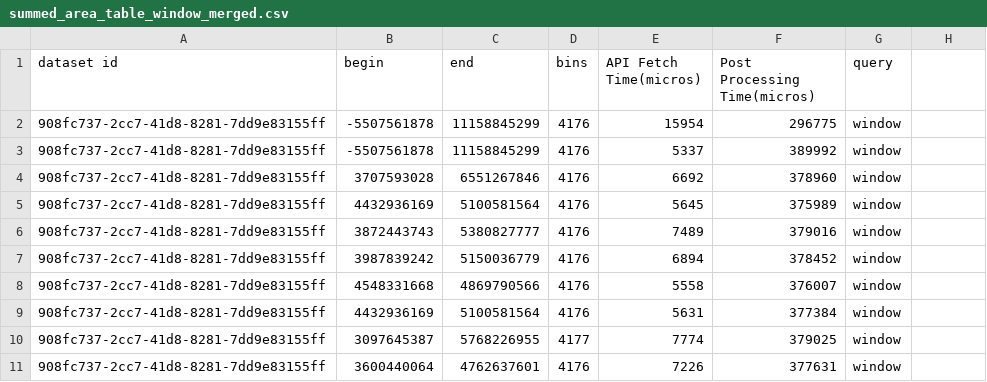
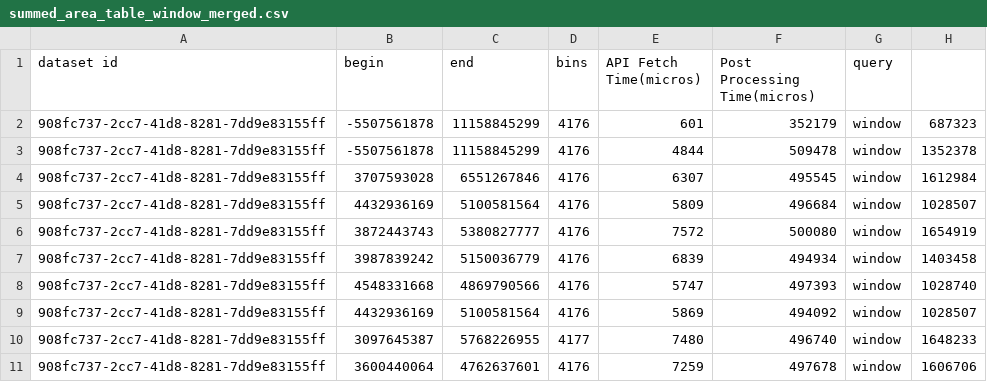
Before and after one commit to sayefsakin/traveler-benchmarks, a CSV file: 908fc737-2cc7-41d8-8281-7dd9e83155ff/summed_area_table_window_merged.csv, drawn as a sheet; only a part is shown; the diff covers the shown part only.

```diff
--- a/908fc737-2cc7-41d8-8281-7dd9e83155ff/summed_area_table_window_merged.csv
+++ b/908fc737-2cc7-41d8-8281-7dd9e83155ff/summed_area_table_window_merged.csv
@@ -1,11 +1,11 @@
 dataset id,begin,end,bins,API Fetch Time(micros),Post Processing Time(micros),query
-908fc737-2cc7-41d8-8281-7dd9e83155ff,-5507561878,11158845299,4176,15954,296775,window
-908fc737-2cc7-41d8-8281-7dd9e83155ff,-5507561878,11158845299,4176,5337,389992,window
-908fc737-2cc7-41d8-8281-7dd9e83155ff,3707593028,6551267846,4176,6692,378960,window
-908fc737-2cc7-41d8-8281-7dd9e83155ff,4432936169,5100581564,4176,5645,375989,window
-908fc737-2cc7-41d8-8281-7dd9e83155ff,3872443743,5380827777,4176,7489,379016,window
-908fc737-2cc7-41d8-8281-7dd9e83155ff,3987839242,5150036779,4176,6894,378452,window
-908fc737-2cc7-41d8-8281-7dd9e83155ff,4548331668,4869790566,4176,5558,376007,window
-908fc737-2cc7-41d8-8281-7dd9e83155ff,4432936169,5100581564,4176,5631,377384,window
-908fc737-2cc7-41d8-8281-7dd9e83155ff,3097645387,5768226955,4177,7774,379025,window
-908fc737-2cc7-41d8-8281-7dd9e83155ff,3600440064,4762637601,4176,7226,377631,window
+908fc737-2cc7-41d8-8281-7dd9e83155ff,-5507561878,11158845299,4176,601,352179,window,687323
+908fc737-2cc7-41d8-8281-7dd9e83155ff,-5507561878,11158845299,4176,4844,509478,window,1352378
+908fc737-2cc7-41d8-8281-7dd9e83155ff,3707593028,6551267846,4176,6307,495545,window,1612984
+908fc737-2cc7-41d8-8281-7dd9e83155ff,4432936169,5100581564,4176,5809,496684,window,1028507
+908fc737-2cc7-41d8-8281-7dd9e83155ff,3872443743,5380827777,4176,7572,500080,window,1654919
+908fc737-2cc7-41d8-8281-7dd9e83155ff,3987839242,5150036779,4176,6839,494934,window,1403458
+908fc737-2cc7-41d8-8281-7dd9e83155ff,4548331668,4869790566,4176,5747,497393,window,1028740
+908fc737-2cc7-41d8-8281-7dd9e83155ff,4432936169,5100581564,4176,5869,494092,window,1028507
+908fc737-2cc7-41d8-8281-7dd9e83155ff,3097645387,5768226955,4177,7480,496740,window,1648233
+908fc737-2cc7-41d8-8281-7dd9e83155ff,3600440064,4762637601,4176,7259,497678,window,1606706
```
Also changed, not shown: 38 edited cells elsewhere in this file, 908fc737-2cc7-41d8-8281-7dd9e83155ff/eseman_kdt_window_merged.csv, faf17535-2f66-4621-995f-49c7dbd84e8b/eseman_kdt_window_merged.csv, 15 other files.
